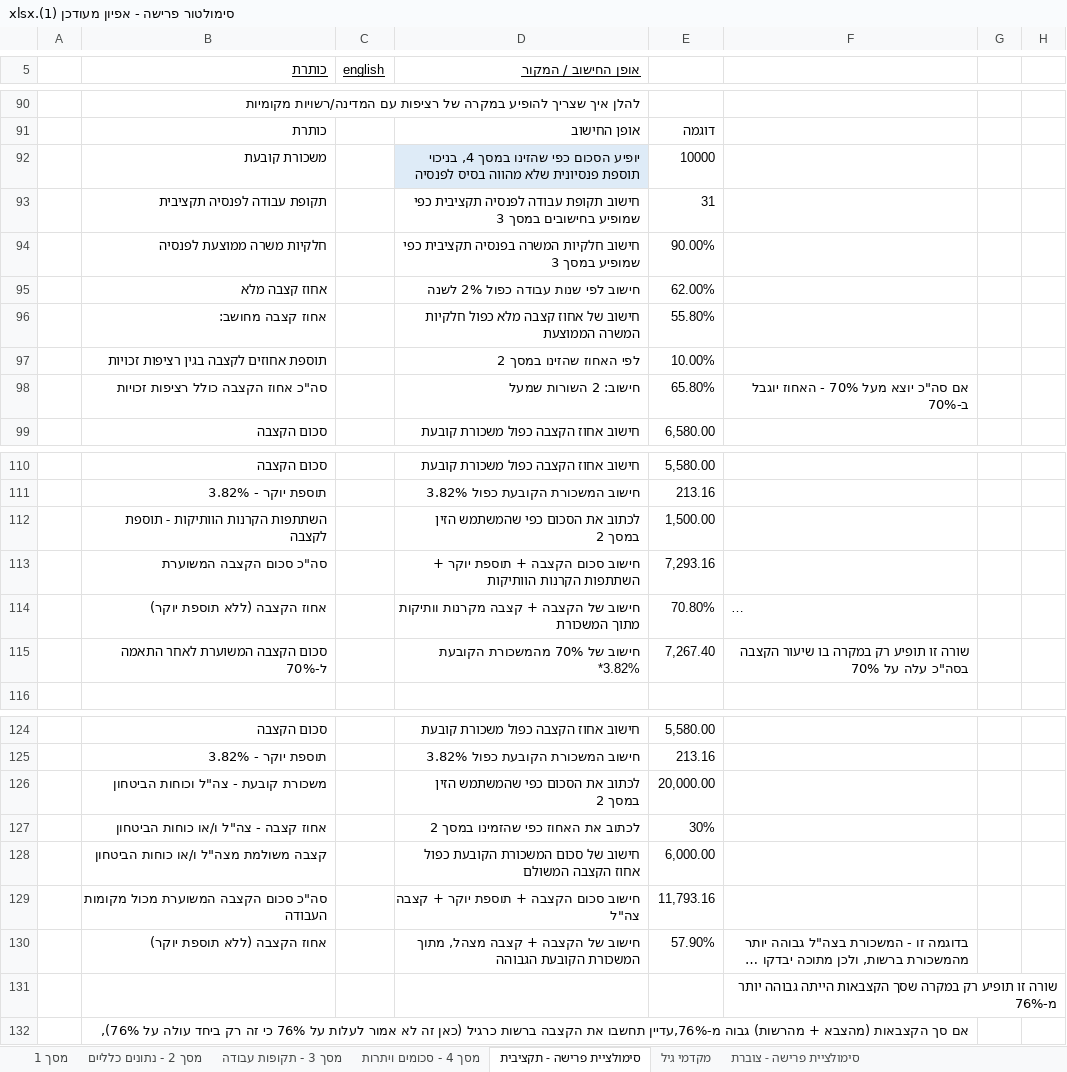
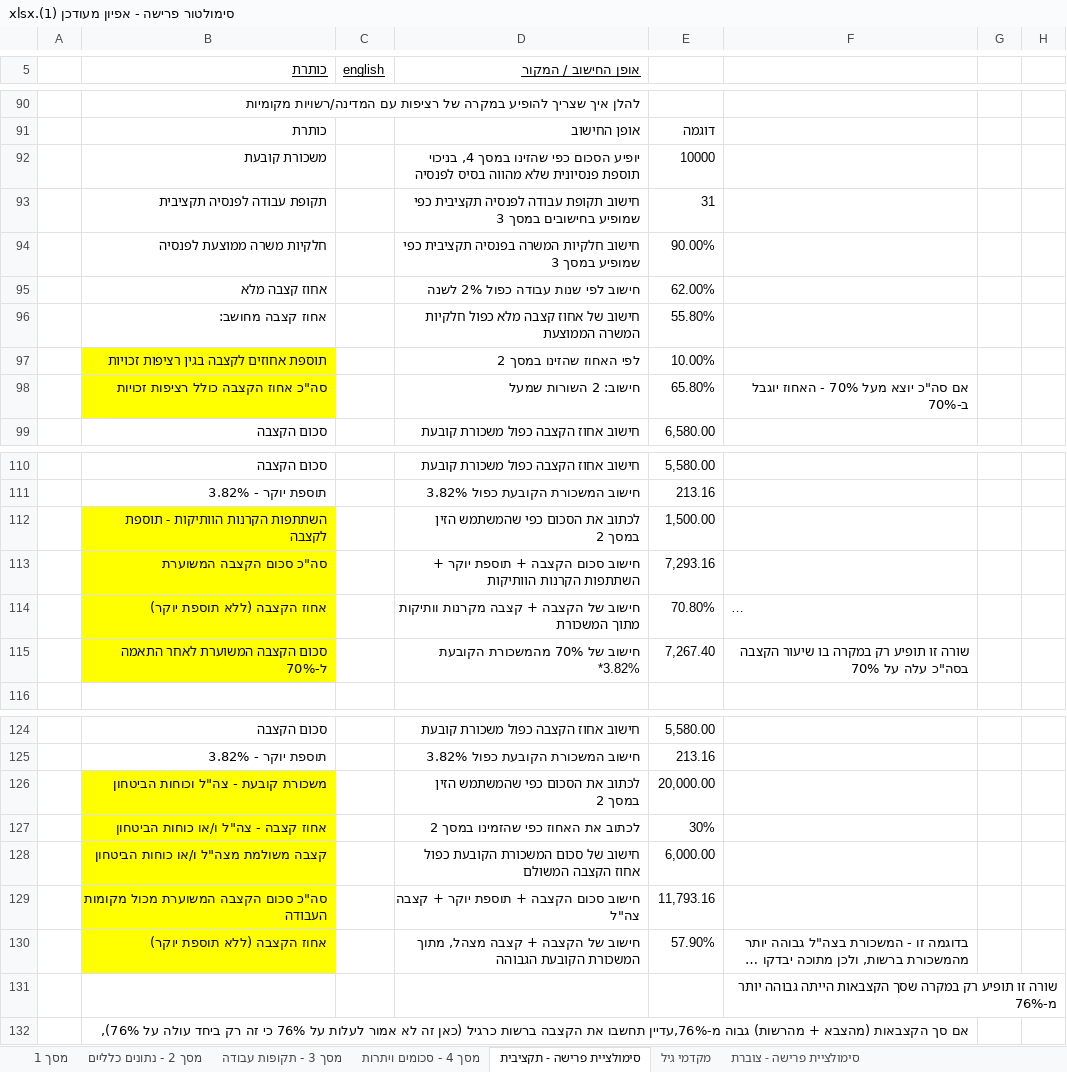
Before and after one commit to miriamYom/RetirementSimulator, an Excel workbook: server/סימולטור פרישה - אפיון מעודכן (1).xlsx, sheet סימולציית פרישה - תקציבית, drawn as a sheet; only a part is shown, gaps mark what is left out; long unchanged cells end in …; values as stored, in another font and other column widths than the file's, no borders; the diff names each change by its address in the sheet, - before the commit and + after, or states it on an @@ line.

```diff
--- a/server/סימולטור פרישה - אפיון מעודכן (1).xlsx (sheet סימולציית פרישה - תקציבית)
+++ b/server/סימולטור פרישה - אפיון מעודכן (1).xlsx (sheet סימולציית פרישה - תקציבית)
-D92 fill: #DEEBF7
+D92 fill: none
-B97:B98 fill: none
+B97:B98 fill: #FFFF00
-B112:B115 fill: none
+B112:B115 fill: #FFFF00
-B126:B130 fill: none
+B126:B130 fill: #FFFF00
```
Also changed, not shown: 4 other files.
